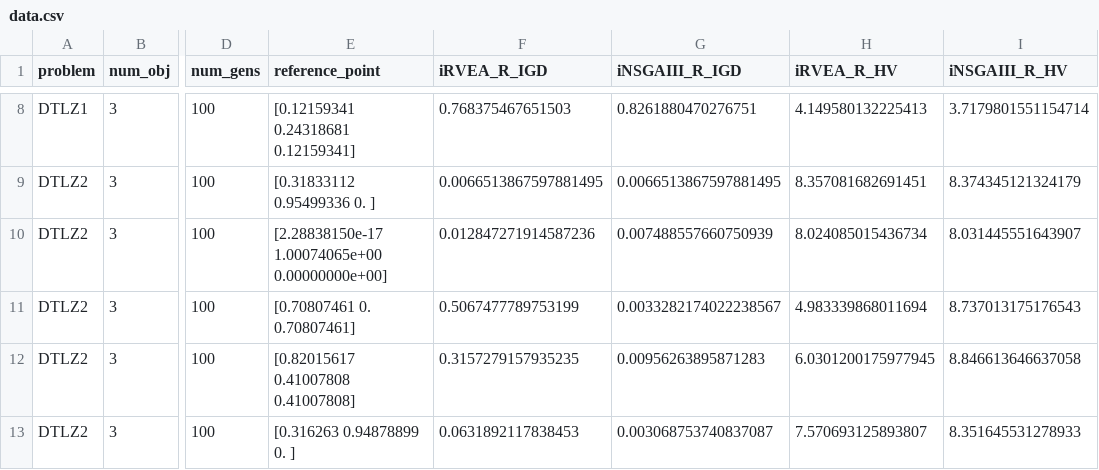
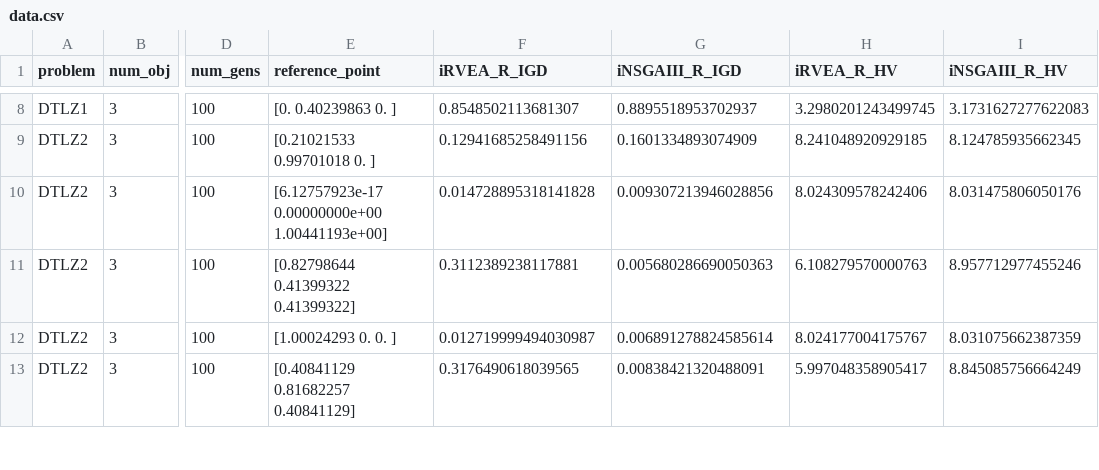
Before and after one commit to industrial-optimization-group/adm-emo, a CSV file: adm_emo/results/data.csv, drawn as a sheet; only a part is shown, gaps mark what is left out; the diff covers the shown part only; the diff names each change by its address in the sheet, - before the commit and + after, or states it on an @@ line.

Commit message:
Visualization of reference points and the composite front

```diff
--- a/adm_emo/results/data.csv
+++ b/adm_emo/results/data.csv
-E8 (reference_point): [0.12159341 0.24318681 0.12159341]
+E8 (reference_point): [0. 0.40239863 0. ]
-F8 (iRVEA_R_IGD): 0.768375467651503
+F8 (iRVEA_R_IGD): 0.8548502113681307
-G8 (iNSGAIII_R_IGD): 0.8261880470276751
+G8 (iNSGAIII_R_IGD): 0.8895518953702937
-H8 (iRVEA_R_HV): 4.149580132225413
+H8 (iRVEA_R_HV): 3.2980201243499745
-I8 (iNSGAIII_R_HV): 3.7179801551154714
+I8 (iNSGAIII_R_HV): 3.1731627277622083
-E9 (reference_point): [0.31833112 0.95499336 0. ]
+E9 (reference_point): [0.21021533 0.99701018 0. ]
-F9 (iRVEA_R_IGD): 0.0066513867597881495
+F9 (iRVEA_R_IGD): 0.12941685258491156
-G9 (iNSGAIII_R_IGD): 0.0066513867597881495
+G9 (iNSGAIII_R_IGD): 0.1601334893074909
-H9 (iRVEA_R_HV): 8.357081682691451
+H9 (iRVEA_R_HV): 8.241048920929185
-I9 (iNSGAIII_R_HV): 8.374345121324179
+I9 (iNSGAIII_R_HV): 8.124785935662345
-E10 (reference_point): [2.28838150e-17 1.00074065e+00 0.00000000e+00]
+E10 (reference_point): [6.12757923e-17 0.00000000e+00 1.00441193e+00]
-F10 (iRVEA_R_IGD): 0.012847271914587236
+F10 (iRVEA_R_IGD): 0.014728895318141828
-G10 (iNSGAIII_R_IGD): 0.007488557660750939
+G10 (iNSGAIII_R_IGD): 0.009307213946028856
-H10 (iRVEA_R_HV): 8.024085015436734
+H10 (iRVEA_R_HV): 8.024309578242406
-I10 (iNSGAIII_R_HV): 8.031445551643907
+I10 (iNSGAIII_R_HV): 8.031475806050176
-E11 (reference_point): [0.70807461 0. 0.70807461]
+E11 (reference_point): [0.82798644 0.41399322 0.41399322]
-F11 (iRVEA_R_IGD): 0.5067477789753199
+F11 (iRVEA_R_IGD): 0.3112389238117881
-G11 (iNSGAIII_R_IGD): 0.0033282174022238567
+G11 (iNSGAIII_R_IGD): 0.005680286690050363
-H11 (iRVEA_R_HV): 4.983339868011694
+H11 (iRVEA_R_HV): 6.108279570000763
-I11 (iNSGAIII_R_HV): 8.737013175176543
+I11 (iNSGAIII_R_HV): 8.957712977455246
-E12 (reference_point): [0.82015617 0.41007808 0.41007808]
+E12 (reference_point): [1.00024293 0. 0. ]
-F12 (iRVEA_R_IGD): 0.3157279157935235
+F12 (iRVEA_R_IGD): 0.012719999494030987
-G12 (iNSGAIII_R_IGD): 0.00956263895871283
+G12 (iNSGAIII_R_IGD): 0.006891278824585614
-H12 (iRVEA_R_HV): 6.0301200175977945
+H12 (iRVEA_R_HV): 8.024177004175767
-I12 (iNSGAIII_R_HV): 8.846613646637058
+I12 (iNSGAIII_R_HV): 8.031075662387359
-E13 (reference_point): [0.316263 0.94878899 0. ]
+E13 (reference_point): [0.40841129 0.81682257 0.40841129]
-F13 (iRVEA_R_IGD): 0.0631892117838453
+F13 (iRVEA_R_IGD): 0.3176490618039565
-G13 (iNSGAIII_R_IGD): 0.003068753740837087
+G13 (iNSGAIII_R_IGD): 0.00838421320488091
-H13 (iRVEA_R_HV): 7.570693125893807
+H13 (iRVEA_R_HV): 5.997048358905417
-I13 (iNSGAIII_R_HV): 8.351645531278933
+I13 (iNSGAIII_R_HV): 8.845085756664249
```
Also changed, not shown: 110 edited cells elsewhere in this file, 34 other files.
